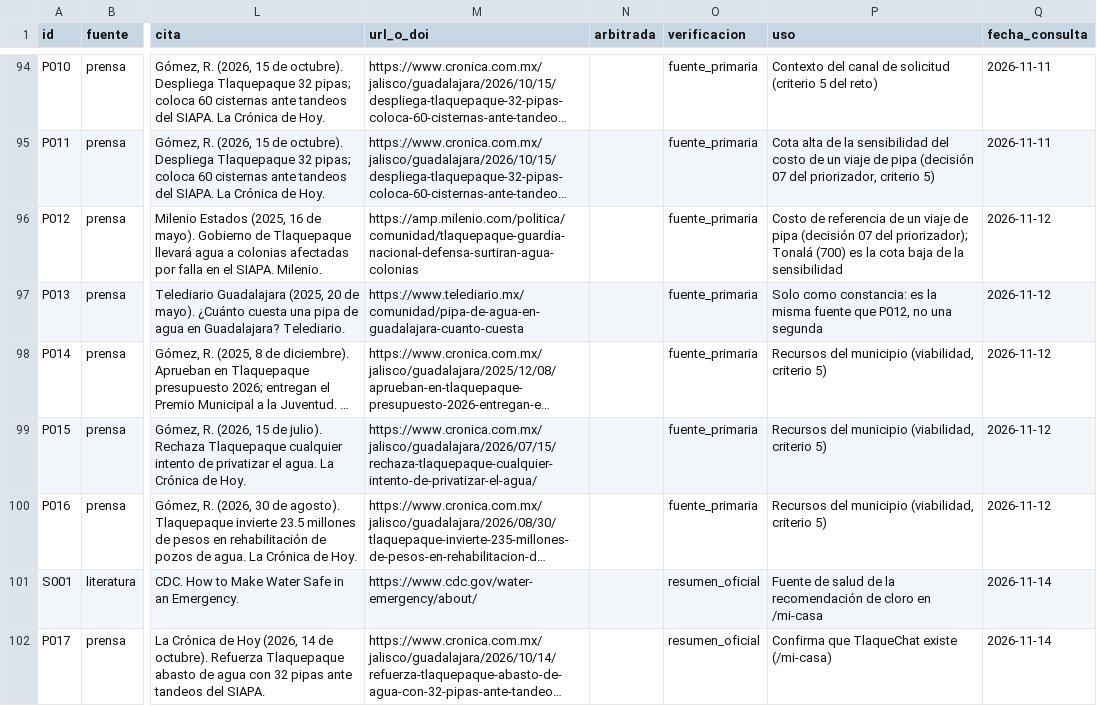
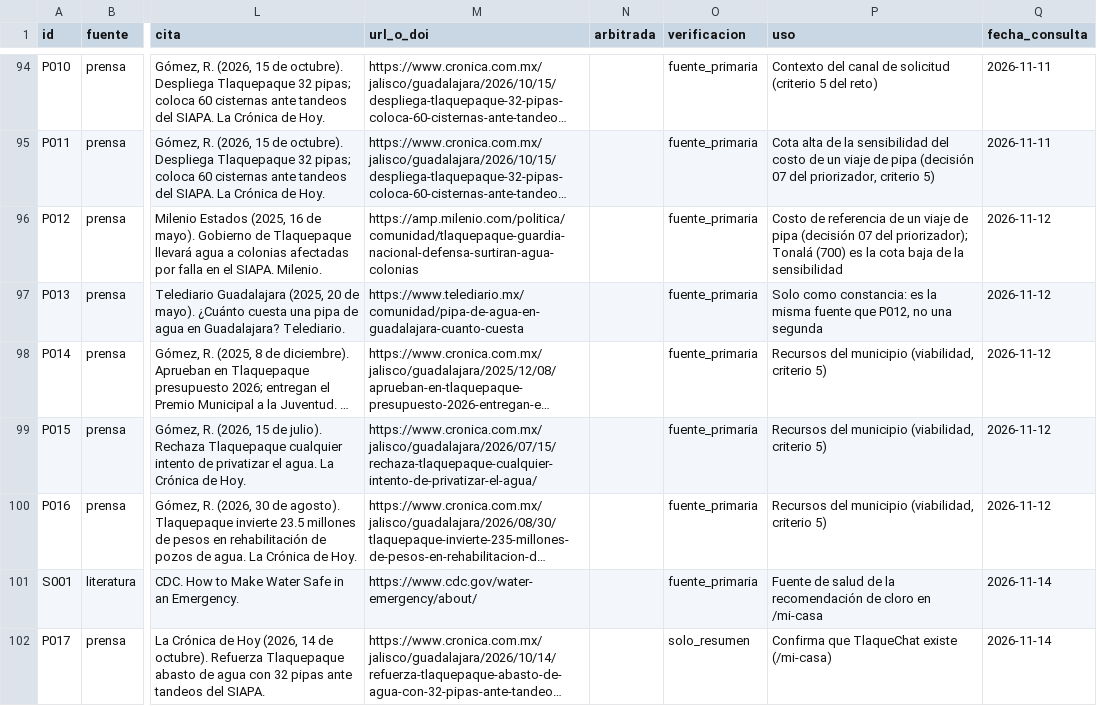
Before and after one commit to danielalira20/agua-tlaquepaque, a CSV file: datos/evidencia.csv, drawn as a sheet; only a part is shown, gaps mark what is left out; long unchanged cells end in …; the diff names each change by its address in the sheet, - before the commit and + after, or states it on an @@ line.

Commit message:
"docs(reporte): aplica correcciones del equipo y corrige verificacion de S001/P017" -m "- 01, Anexo B, Anexo C y fuentes: cifras con dos cotas, traslape con Tonala, 'baja de presion', solo referencias verificadas - evidencia: S001 (CDC) pasa a fuente_primaria y P017 (TlaqueChat) a solo_resumen; regenerado con genera_evidencia.py; test_referencia 42/42

```diff
--- a/datos/evidencia.csv
+++ b/datos/evidencia.csv
-O101 (verificacion): resumen_oficial
+O101 (verificacion): fuente_primaria
-O102 (verificacion): resumen_oficial
+O102 (verificacion): solo_resumen
```
Also changed, not shown: 6 other files.
